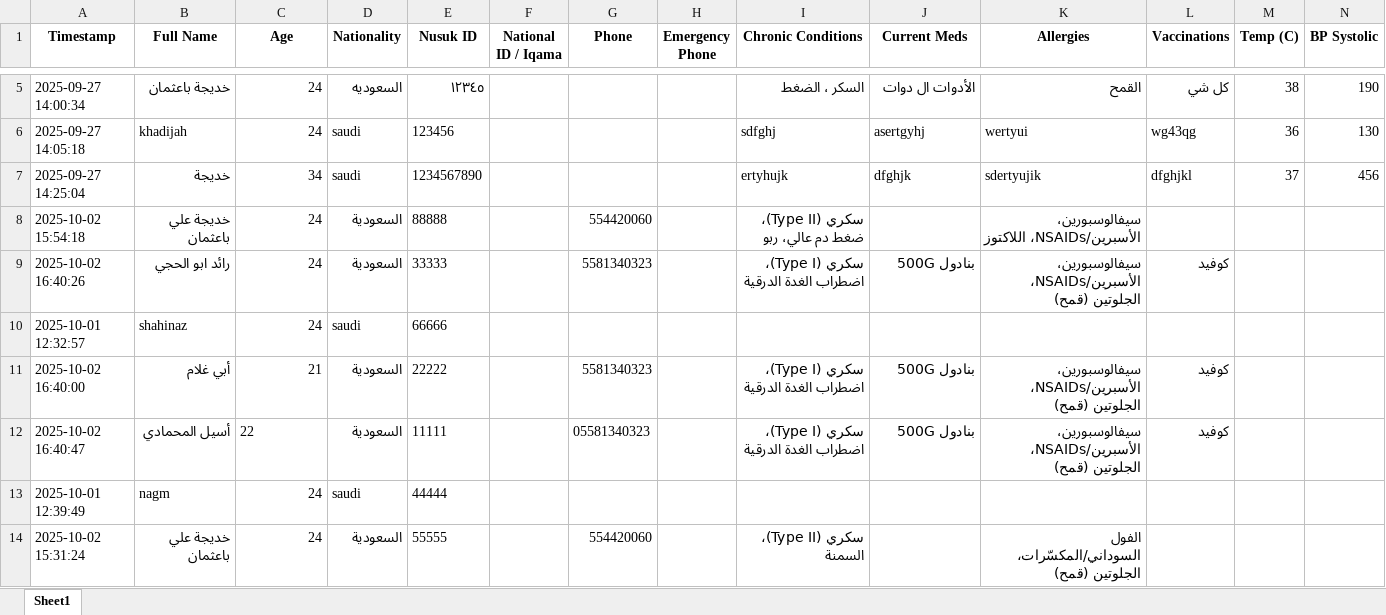
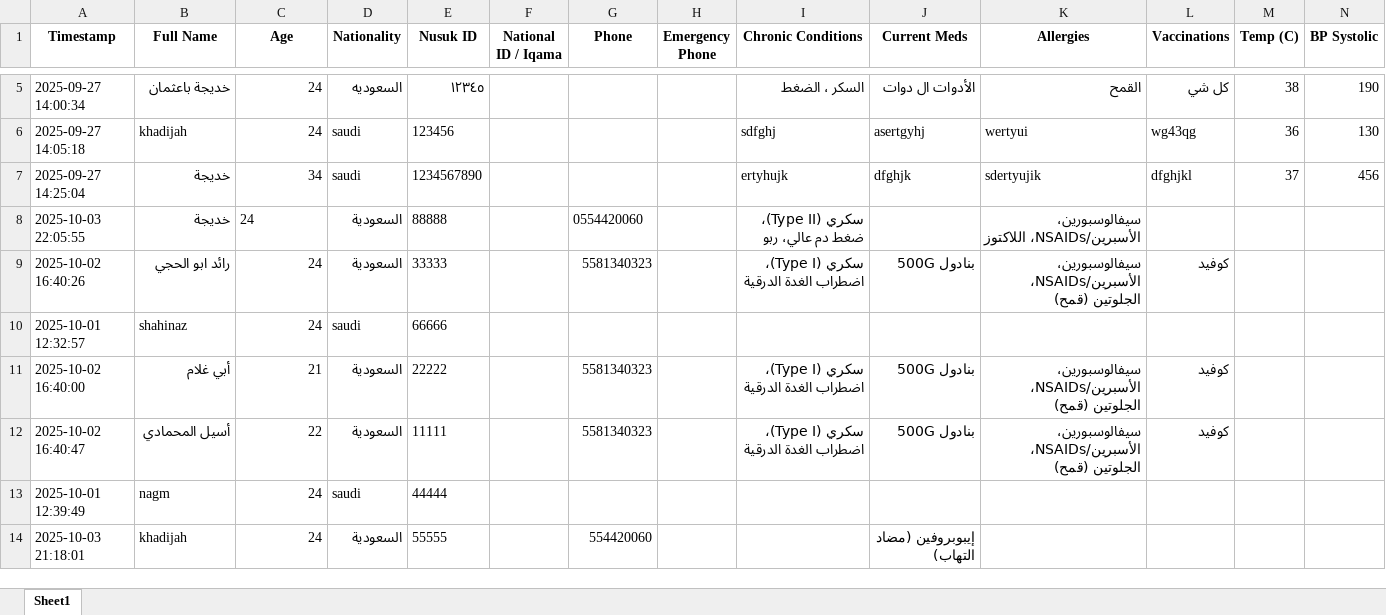
Before and after one commit to khadijahbaothman/Teeb, an Excel workbook: data/submissions.xlsx, sheet Sheet1, drawn as a sheet; only a part is shown, gaps mark what is left out; values as stored, in another font and other column widths than the file's, no borders; removed rows and columns are numbered as before the commit, all else as after; rows hold the shown columns only; the diff names each change by its address in the sheet, - before the commit and + after, or states it on an @@ line.

```diff
--- a/data/submissions.xlsx (sheet Sheet1)
+++ b/data/submissions.xlsx (sheet Sheet1)
-A8 (Timestamp): 2025-10-02 15:54:18
+A8 (Timestamp): 2025-10-03 22:05:55
-B8 (Full Name): خديجة علي باعثمان
+B8 (Full Name): خديجة
-C8 alignment: right
+C8 alignment: left
-G8 (Phone): 554420060
+G8 (Phone): 0554420060
-C12 alignment: left
+C12 alignment: right
-G12 (Phone): 05581340323
+G12 (Phone): 5581340323
-row 14: 2025-10-02 15:31:24 | خديجة علي باعثمان | 24 | السعودية | 55555 |  | 554420060 |  | سكري (Type II)، السمنة |  | الفول السوداني/المكسّرات، الجلوتين (قمح)
+row 14: 2025-10-03 21:18:01 | khadijah | 24 | السعودية | 55555 |  | 554420060 |  |  | إيبوبروفين (مضاد التهاب)
```
Also changed, not shown: 12 other files.
